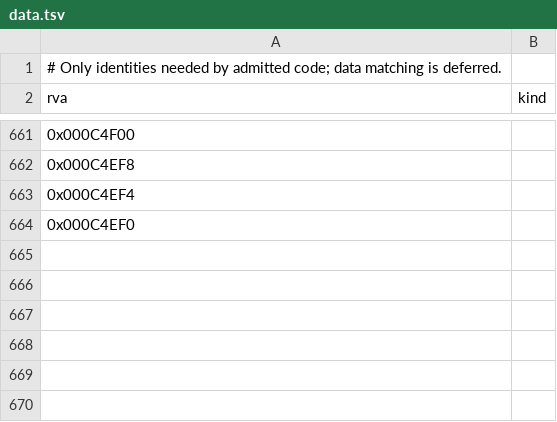
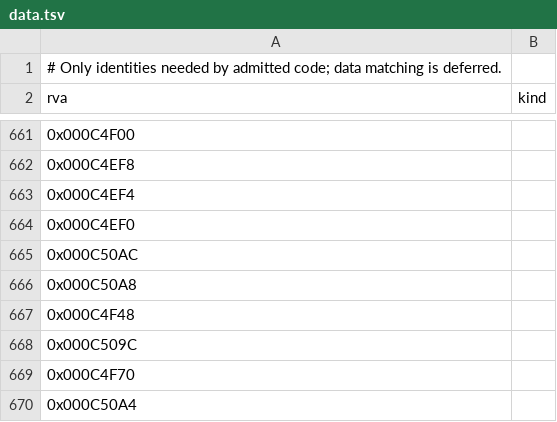
Before and after one commit to sushi-shi/homm1-decomp, a TSV file: config/retail/data.tsv, drawn as a sheet; only a part is shown, gaps mark what is left out; the diff names each change by its address in the sheet, - before the commit and + after, or states it on an @@ line.

```diff
--- a/config/retail/data.tsv
+++ b/config/retail/data.tsv
+row 665: 0x000C50AC
+row 666: 0x000C50A8
+row 667: 0x000C4F48
+row 668: 0x000C509C
+row 669: 0x000C4F70
+row 670: 0x000C50A4
```
Also changed, not shown: 1 other file.
